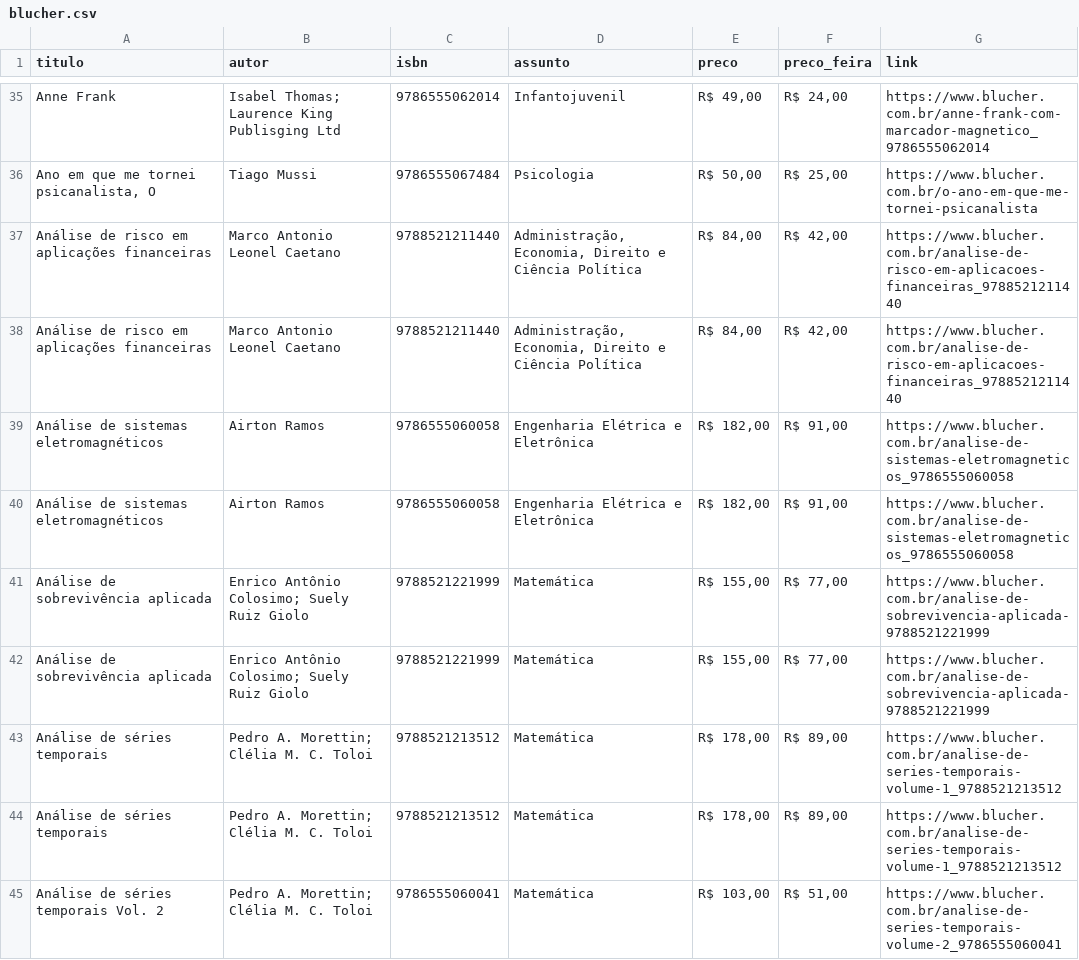
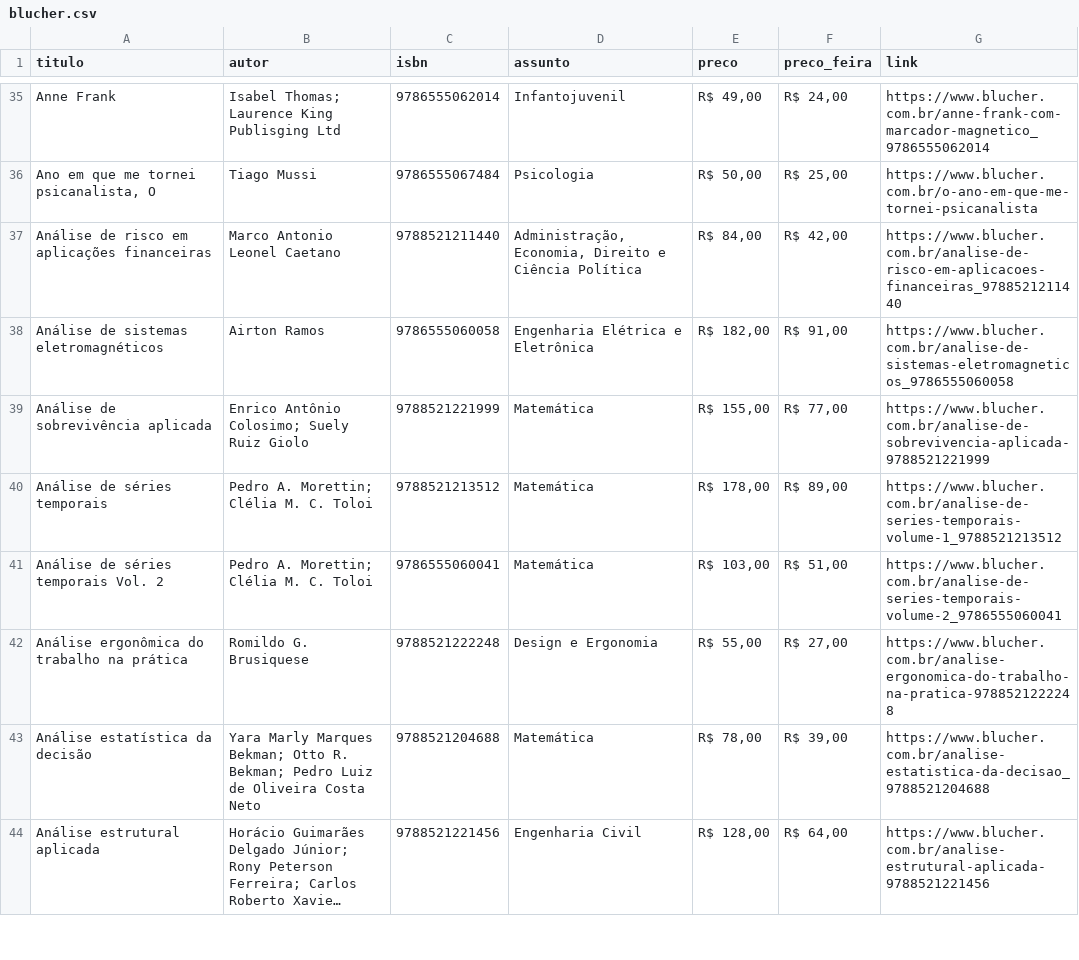
Before and after one commit to henriquecapanema/sentinela-festa-livro-usp, a CSV file: livros/blucher.csv, drawn as a sheet; only a part is shown, gaps mark what is left out; the shorter side is filled out with more unchanged rows; long unchanged cells end in …; the diff covers the shown part only.

```diff
--- a/livros/blucher.csv
+++ b/livros/blucher.csv
@@ -37,8 +37,4 @@ Anne Frank,Isabel Thomas; Laurence King Publisging Ltd,9786555062014,Infantojuve
 Análise de risco em aplicações financeiras,Marco Antonio Leonel Caetano,9788521211440,"Administração, Economia, Direito e Ciência Política","R$ 84,00","R$ 42,00",https://www.blucher.com.br/analise-de-risco-em-aplicacoes-financeiras_9788521211440
-Análise de risco em aplicações financeiras,Marco Antonio Leonel Caetano,9788521211440,"Administração, Economia, Direito e Ciência Política","R$ 84,00","R$ 42,00",https://www.blucher.com.br/analise-de-risco-em-aplicacoes-financeiras_9788521211440
-Análise de sistemas eletromagnéticos,Airton Ramos,9786555060058,Engenharia Elétrica e Eletrônica,"R$ 182,00","R$ 91,00",https://www.blucher.com.br/analise-de-sistemas-eletromagneticos_9786555060058
 Análise de sistemas eletromagnéticos,Airton Ramos,9786555060058,Engenharia Elétrica e Eletrônica,"R$ 182,00","R$ 91,00",https://www.blucher.com.br/analise-de-sistemas-eletromagneticos_9786555060058
 Análise de sobrevivência aplicada,Enrico Antônio Colosimo; Suely Ruiz Giolo,9788521221999,Matemática,"R$ 155,00","R$ 77,00",https://www.blucher.com.br/analise-de-sobrevivencia-aplicada-9788521221999
-Análise de sobrevivência aplicada,Enrico Antônio Colosimo; Suely Ruiz Giolo,9788521221999,Matemática,"R$ 155,00","R$ 77,00",https://www.blucher.com.br/analise-de-sobrevivencia-aplicada-9788521221999
-Análise de séries temporais,Pedro A. Morettin; Clélia M. C. Toloi,9788521213512,Matemática,"R$ 178,00","R$ 89,00",https://www.blucher.com.br/analise-de-series-temporais-volume-1_9788521213512
 Análise de séries temporais,Pedro A. Morettin; Clélia M. C. Toloi,9788521213512,Matemática,"R$ 178,00","R$ 89,00",https://www.blucher.com.br/analise-de-series-temporais-volume-1_9788521213512
```
Also changed, not shown: 3 removed rows elsewhere in this file, livros/antofagica.csv, livros/catapulta.csv, 14 other files.
